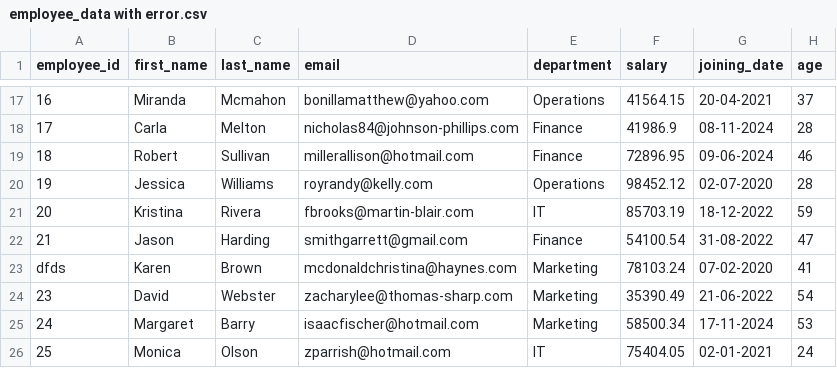
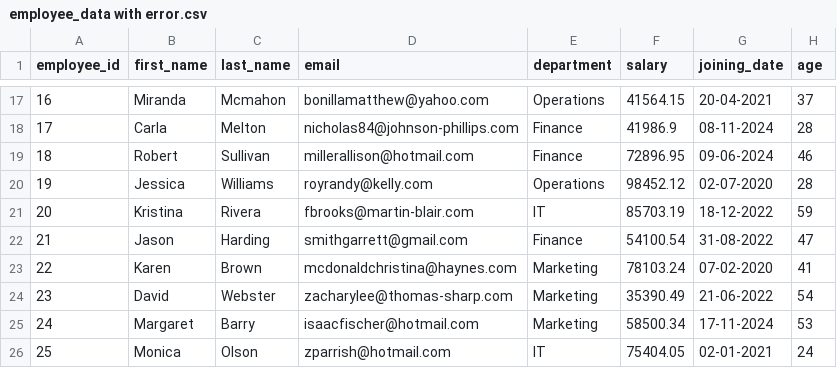
Before and after one commit to OmGaikwad14/SQL, a CSV file: 12_Import CSV File Directly into SQL/employee_data with error.csv, drawn as a sheet; only a part is shown, gaps mark what is left out.

```diff
--- a/12_Import CSV File Directly into SQL/employee_data with error.csv
+++ b/12_Import CSV File Directly into SQL/employee_data with error.csv
@@ -22,3 +22,3 @@ employee_id,first_name,last_name,email,department,salary,joining_date,age
 21,Jason,Harding,smithgarrett@gmail.com,Finance,54100.54,31-08-2022,47
-dfds,Karen,Brown,mcdonaldchristina@haynes.com,Marketing,78103.24,07-02-2020,41
+22,Karen,Brown,mcdonaldchristina@haynes.com,Marketing,78103.24,07-02-2020,41
 23,David,Webster,zacharylee@thomas-sharp.com,Marketing,35390.49,21-06-2022,54
```
Also changed, not shown: 4 other files.
